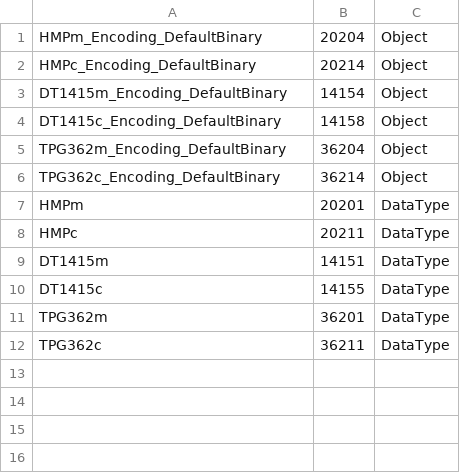
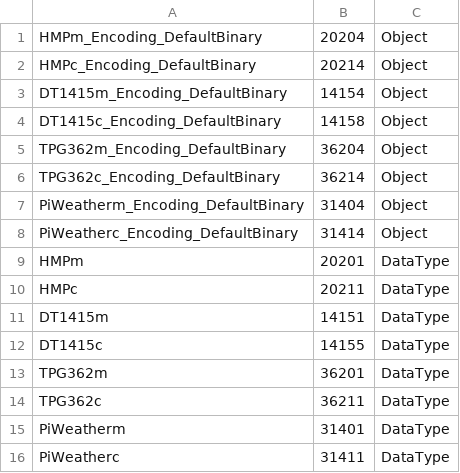
Before and after one commit to m-fila/ELITPCdcs, a CSV file: nodes/nodeset.csv, drawn as a sheet.

Commit message:
added pi weather station nodes

```diff
--- a/nodes/nodeset.csv
+++ b/nodes/nodeset.csv
@@ -6,2 +6,4 @@ TPG362m_Encoding_DefaultBinary,36204,Object
 TPG362c_Encoding_DefaultBinary,36214,Object
+PiWeatherm_Encoding_DefaultBinary,31404,Object
+PiWeatherc_Encoding_DefaultBinary,31414,Object
 HMPm,20201,DataType
@@ -12 +14,3 @@ TPG362m,36201,DataType
 TPG362c,36211,DataType
+PiWeatherm,31401,DataType
+PiWeatherc,31411,DataType
```
Also changed, not shown: 3 other files.
